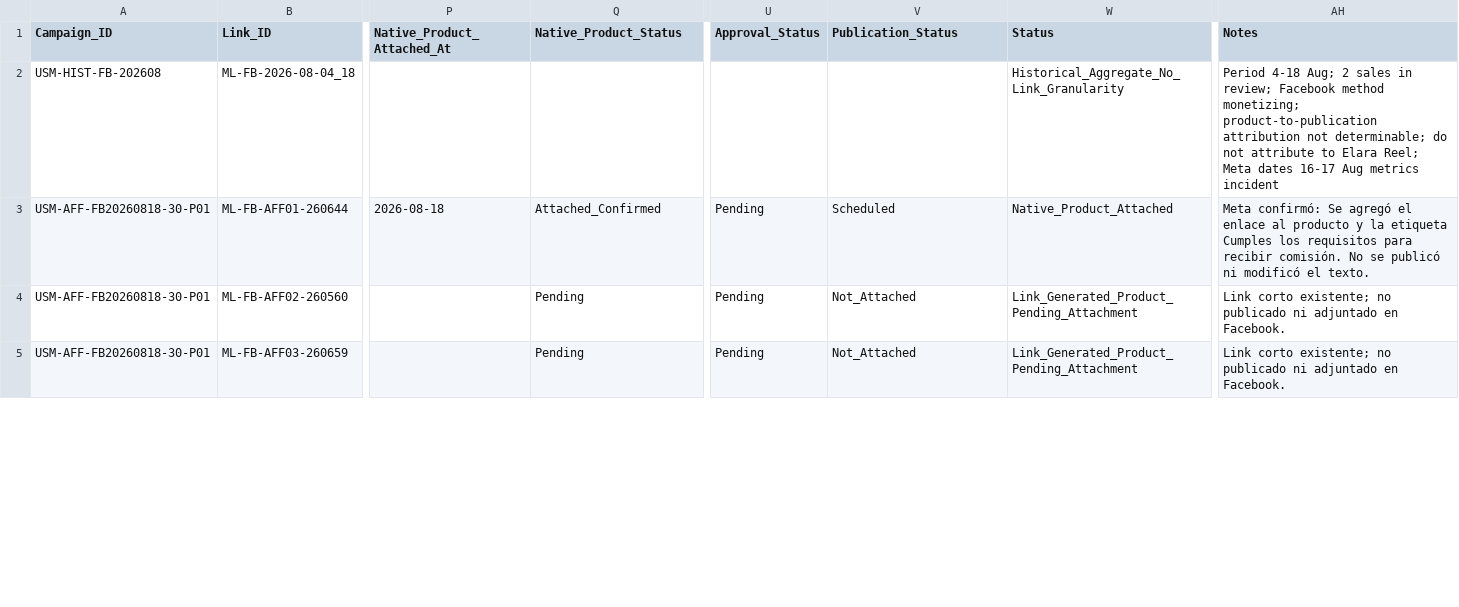
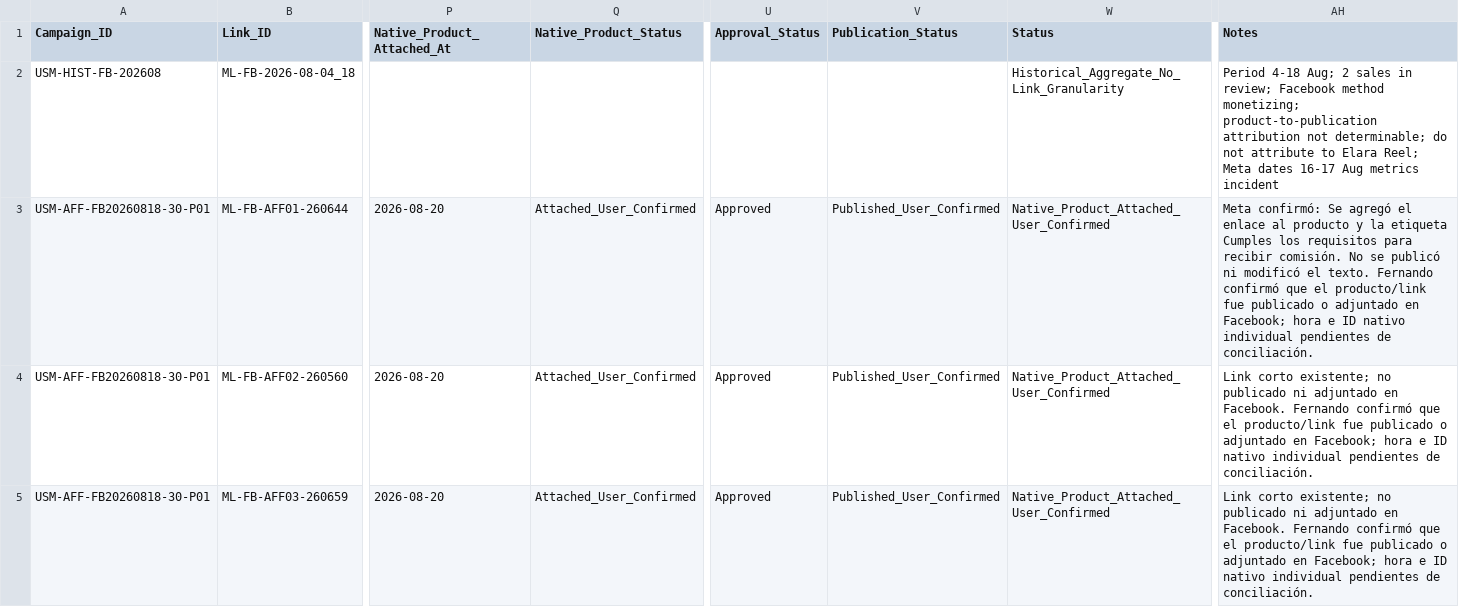
Before and after one commit to iomarketing09-sys/universe-sent-me-growth-os, a CSV file: Operations/Research/Affiliate_Link_Ledger.csv, drawn as a sheet; only a part is shown, gaps mark what is left out; the diff covers the shown part only; the diff names each change by its address in the sheet, - before the commit and + after, or states it on an @@ line.

Commit message:
Correct affiliate status and document Reel product attachment

```diff
--- a/Operations/Research/Affiliate_Link_Ledger.csv
+++ b/Operations/Research/Affiliate_Link_Ledger.csv
-P3 (Native_Product_Attached_At): 2026-08-18
+P3 (Native_Product_Attached_At): 2026-08-20
-Q3 (Native_Product_Status): Attached_Confirmed
+Q3 (Native_Product_Status): Attached_User_Confirmed
-U3:U5 (Approval_Status): Pending
+U3:U5 (Approval_Status): Approved
-V3 (Publication_Status): Scheduled
+V3 (Publication_Status): Published_User_Confirmed
-W3 (Status): Native_Product_Attached
+W3 (Status): Native_Product_Attached_User_Confirmed
-AH3 (Notes): …el texto.
+AH3 (Notes): …el texto. Fernando confirmó que el producto/link fue publicado o adjuntado en Facebook; hora e ID nativo individual pendientes de conciliación.
-P4:P5 (Native_Product_Attached_At): (empty)
+P4:P5 (Native_Product_Attached_At): 2026-08-20
-Q4:Q5 (Native_Product_Status): Pending
+Q4:Q5 (Native_Product_Status): Attached_User_Confirmed
-V4:V5 (Publication_Status): Not_Attached
+V4:V5 (Publication_Status): Published_User_Confirmed
-W4:W5 (Status): Link_Generated_Product_Pending_Attachment
+W4:W5 (Status): Native_Product_Attached_User_Confirmed
-AH4:AH5 (Notes): …en Facebook.
+AH4:AH5 (Notes): …en Facebook. Fernando confirmó que el producto/link fue publicado o adjuntado en Facebook; hora e ID nativo individual pendientes de conciliación.
```
Also changed, not shown: 42 edited cells elsewhere in this file, Operations/Research/Affiliate_Pilot_Assignments.csv, 8 other files.
